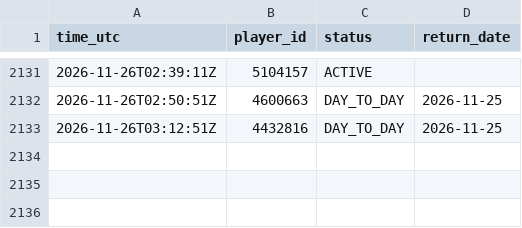
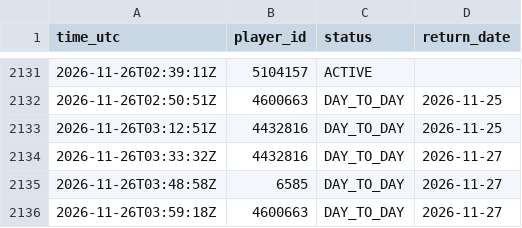
Before and after one commit to thewhitelisted/cg-engine, a CSV file: data/return_log.csv, drawn as a sheet; only a part is shown, gaps mark what is left out; the diff names each change by its address in the sheet, - before the commit and + after, or states it on an @@ line.

Commit message:
Status and lineup logs

```diff
--- a/data/return_log.csv
+++ b/data/return_log.csv
+row 2134: 2026-11-26T03:33:32Z | 4432816 | DAY_TO_DAY | 2026-11-27
+row 2135: 2026-11-26T03:48:58Z | 6585 | DAY_TO_DAY | 2026-11-27
+row 2136: 2026-11-26T03:59:18Z | 4600663 | DAY_TO_DAY | 2026-11-27
```
Also changed, not shown: 2 other files.
